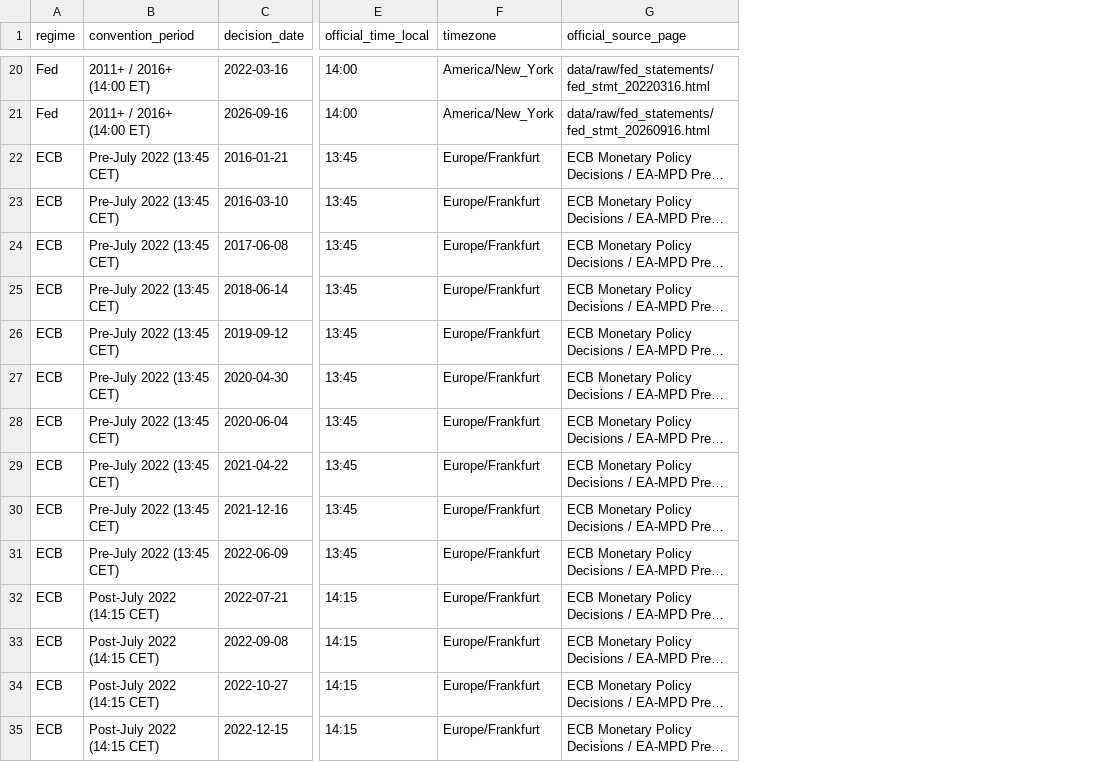
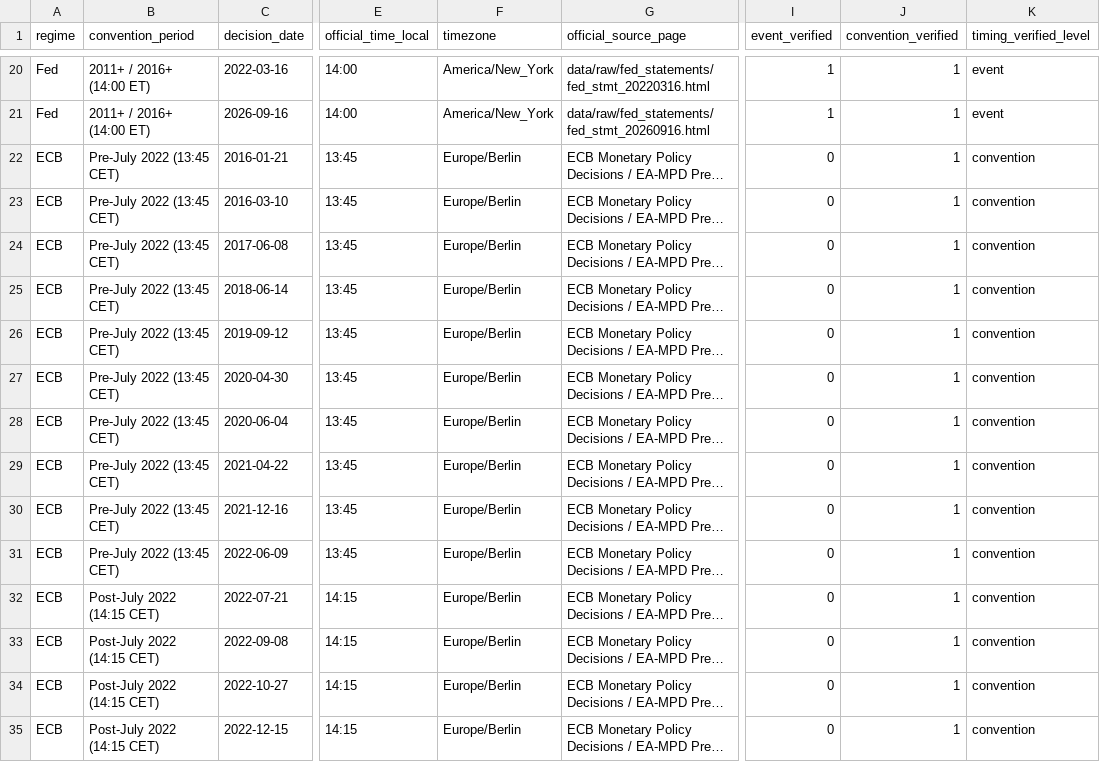
Before and after one commit to GauravJaypatre/MoTrans, a CSV file: outputs/v2/timing_official_check.csv, drawn as a sheet; only a part is shown, gaps mark what is left out; long unchanged cells end in …; the diff covers the shown part only; the diff names each change by its address in the sheet, - before the commit and + after, or states it on an @@ line.

Commit message:
fix(v2): CBR date audit, RBA 2026-09-29 hike fix, timing evidence split, CPI agency calendars

```diff
--- a/outputs/v2/timing_official_check.csv
+++ b/outputs/v2/timing_official_check.csv
+column I (event_verified), rows 20-35: 1 | 1 | 0 | 0 | 0 | 0 | 0 | 0 | 0 | 0 | 0 | 0 | 0 | 0 | 0 | 0
+column J (convention_verified), rows 20-35: all 1
+column K (timing_verified_level), rows 20-35: event | event | convention | convention | convention | convention | convention | convention | convention | convention | convention | convention | convention | convention | convention | convention
-F22:F35 (timezone): Europe/Frankfurt
+F22:F35 (timezone): Europe/Berlin
```
Also changed, not shown: 36 edited cells elsewhere in this file, data/raw/MANIFEST.csv, outputs/v2/policy_2026_verified.csv, 16 other files.
